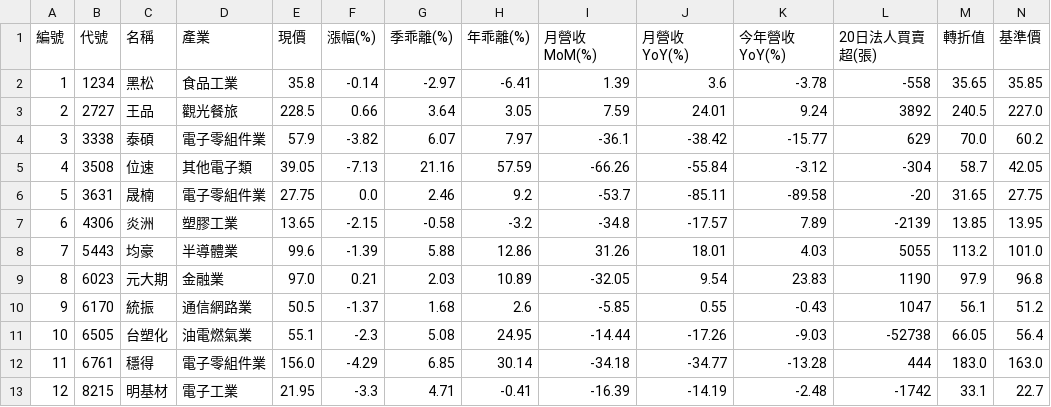
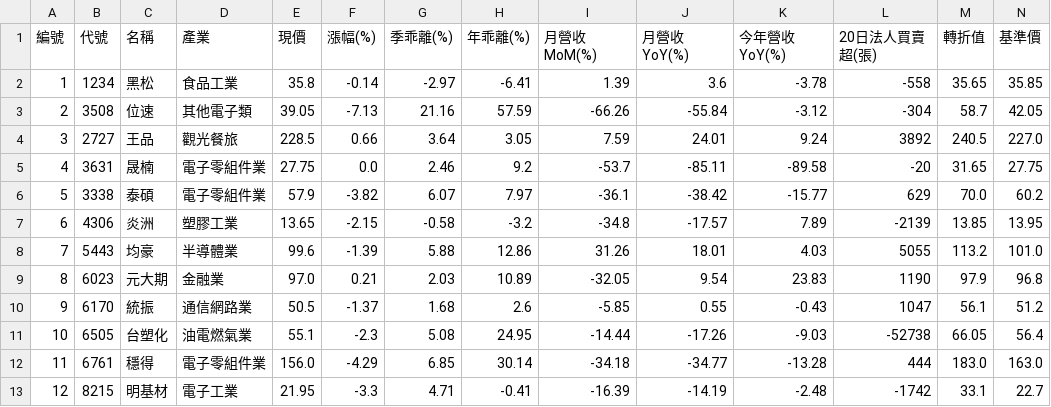
Before and after one commit to chiachan0108/quantum-scanner-web, a CSV file: strategy_e_result.csv, drawn as a sheet; only a part is shown; removed rows and columns are numbered as before the commit, all else as after; rows hold the shown columns only; the diff names each change by its address in the sheet, - before the commit and + after, or states it on an @@ line.

```diff
--- a/strategy_e_result.csv
+++ b/strategy_e_result.csv
-row 3: 2 | 2727 | 王品 | 觀光餐旅 | 228.5 | 0.66 | 3.64 | 3.05 | 7.59 | 24.01 | 9.24 | 3892 | 240.5 | 227.0
-row 4: 3 | 3338 | 泰碩 | 電子零組件業 | 57.9 | -3.82 | 6.07 | 7.97 | -36.1 | -38.42 | -15.77 | 629 | 70.0 | 60.2
-A3 (編號): 4
+A3 (編號): 2
+row 4: 3 | 2727 | 王品 | 觀光餐旅 | 228.5 | 0.66 | 3.64 | 3.05 | 7.59 | 24.01 | 9.24 | 3892 | 240.5 | 227.0
-A5 (編號): 5
+A5 (編號): 4
+row 6: 5 | 3338 | 泰碩 | 電子零組件業 | 57.9 | -3.82 | 6.07 | 7.97 | -36.1 | -38.42 | -15.77 | 629 | 70.0 | 60.2
```
Also changed, not shown: strategy_a_result.csv, strategy_b_result.csv, 3 other files.
